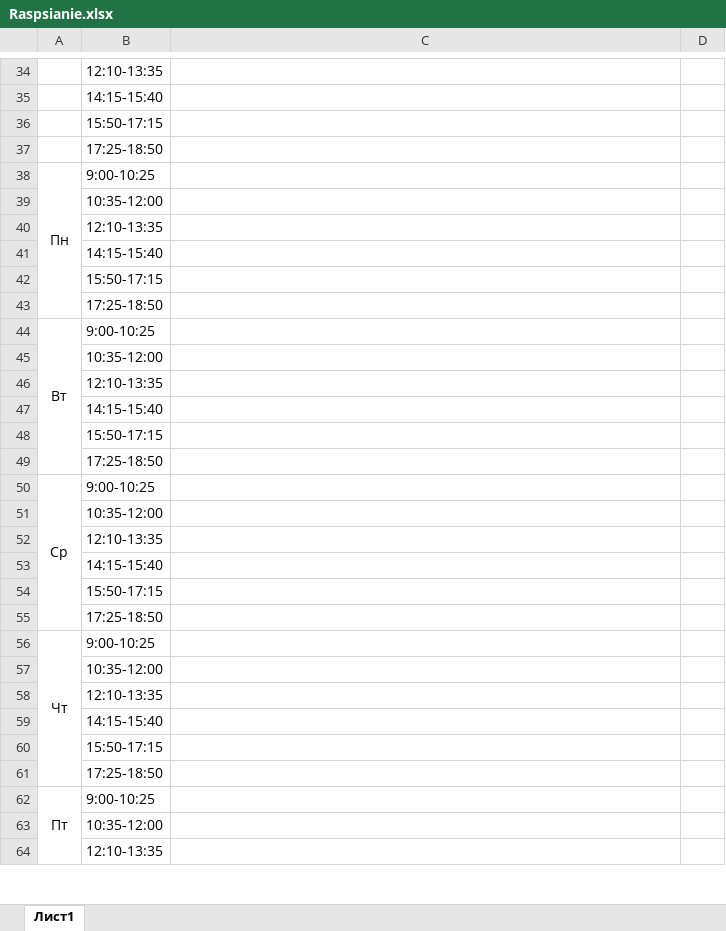
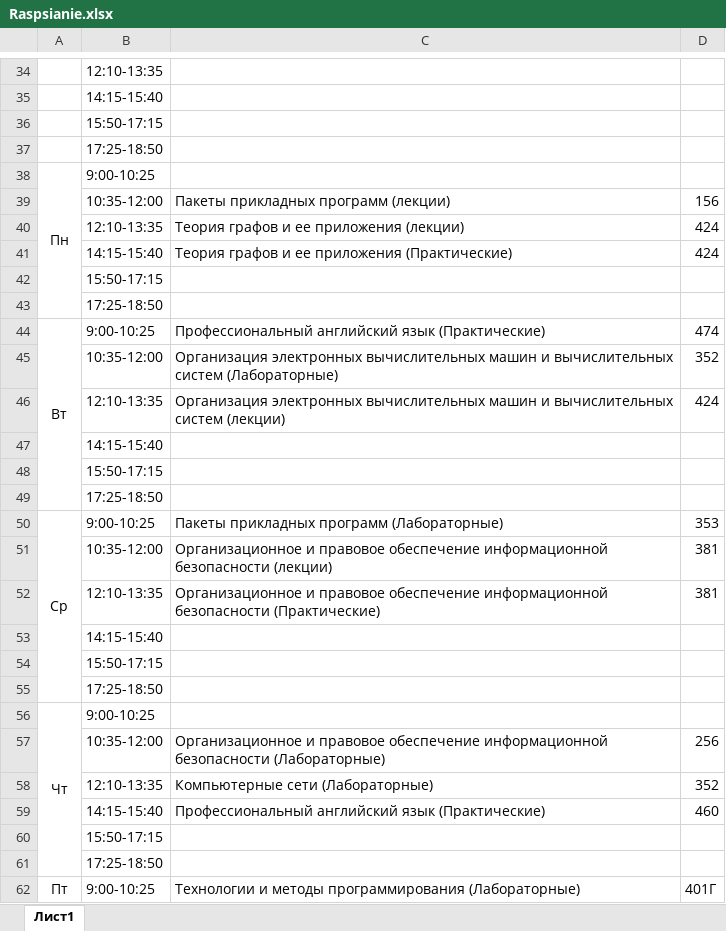
Before and after one commit to Rapt0r111/vk-bot, an Excel workbook: Raspsianie.xlsx, sheet Лист1, drawn as a sheet; only a part is shown, gaps mark what is left out; values as stored, in another font and other column widths than the file's, no borders; removed rows and columns are numbered as before the commit, all else as after; the diff covers the shown part only; the diff names each change by its address in the sheet, - before the commit and + after, or states it on an @@ line.

```diff
--- a/Raspsianie.xlsx (sheet Лист1)
+++ b/Raspsianie.xlsx (sheet Лист1)
-A38:A43 merged
+A38:A43 merged
+row 39:  | 10:35-12:00 | Пакеты прикладных программ (лекции) | 156
+row 40:  | 12:10-13:35 | Теория графов и ее приложения (лекции) | 424
+row 41:  | 14:15-15:40 | Теория графов и ее приложения (Практические) | 424
-B42: 10:35-12:00
+B42: 15:50-17:15
-B43: 12:10-13:35
+B43: 17:25-18:50
+row 44: Вт | 9:00-10:25 | Профессиональный английский язык (Практические) | 474
+row 45:  | 10:35-12:00 | Организация электронных вычислительных машин и вычислительных систем (Лабораторные) | 352
+row 46:  | 12:10-13:35 | Организация электронных вычислительных машин и вычислительных систем (лекции) | 424
-row 44: Вт | 9:00-10:25
-row 45:  | 10:35-12:00
-row 46:  | 12:10-13:35
-row 47:  | 14:15-15:40
-row 48:  | 15:50-17:15
-row 49:  | 17:25-18:50
-C50: (empty)
+C50: Пакеты прикладных программ (Лабораторные)
-D50: (empty)
+D50: 353
-row 51:  | 10:35-12:00
-row 52:  | 12:10-13:35
+row 51:  | 10:35-12:00 | Организационное и правовое обеспечение информационной безопасности (лекции) | 381
+row 52:  | 12:10-13:35 | Организационное и правовое обеспечение информационной безопасности (Практические) | 381
-row 57:  | 10:35-12:00
-row 58:  | 12:10-13:35
-row 59:  | 14:15-15:40
+row 57:  | 10:35-12:00 | Организационное и правовое обеспечение информационной безопасности (Лабораторные) | 256
+row 58:  | 12:10-13:35 | Компьютерные сети (Лабораторные) | 352
+row 59:  | 14:15-15:40 | Профессиональный английский язык (Практические) | 460
-C62: (empty)
+C62: Технологии и методы программирования (Лабораторные)
-D62: (empty)
+D62: 401Г
-row 63:  | 10:35-12:00
-row 64:  | 12:10-13:35
```
Also changed, not shown: 2 added rows elsewhere in this sheet, 1 other file.
